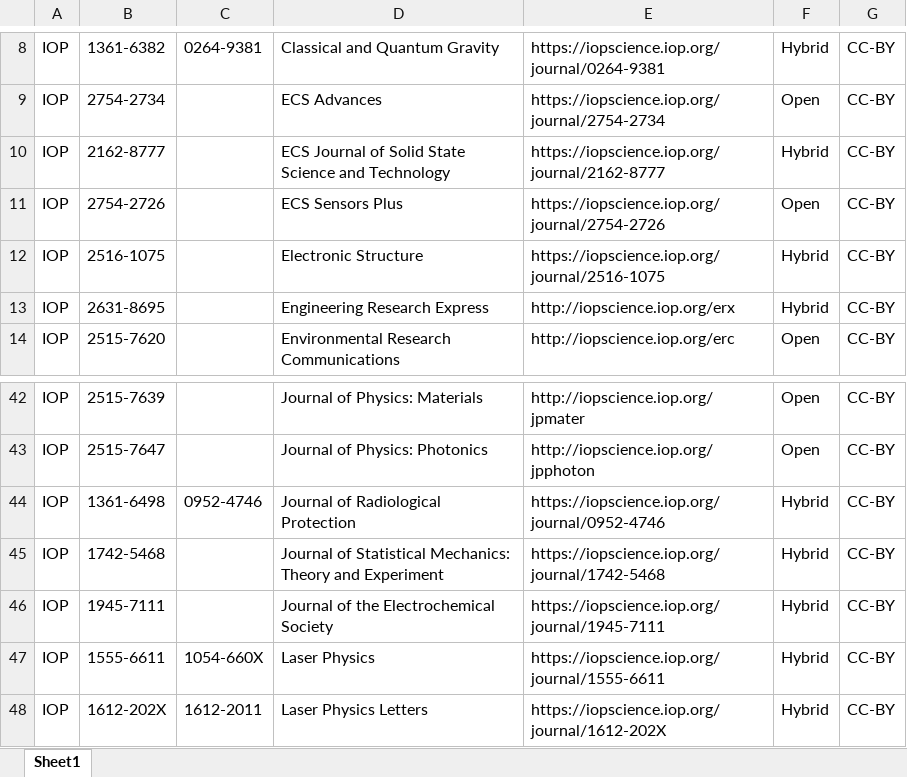
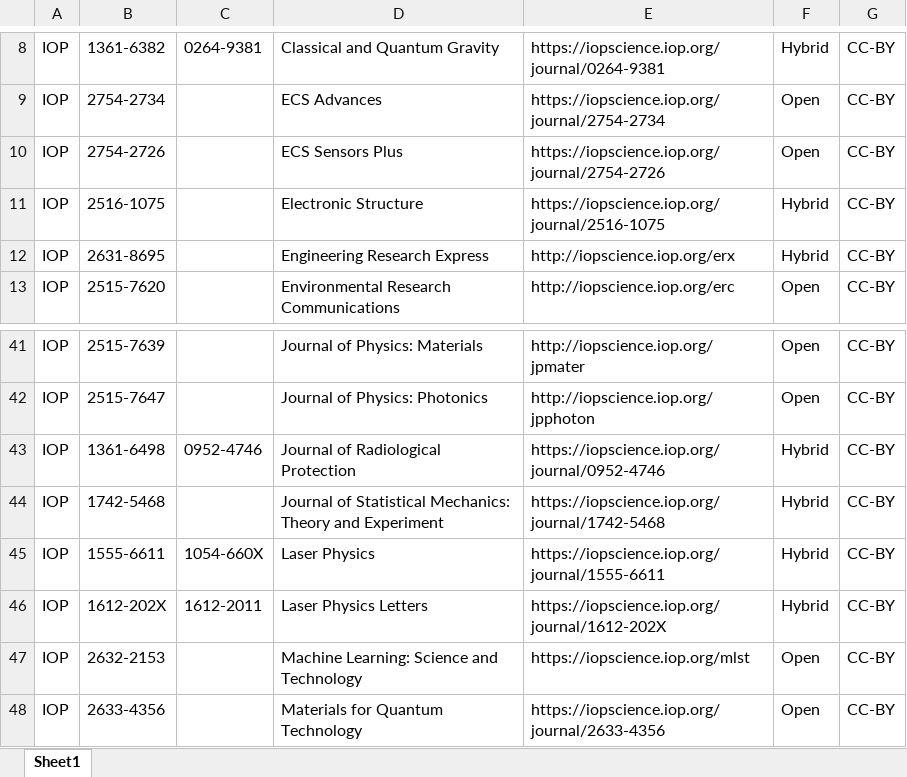
Before and after one commit to Kungbib/oa-tskr, an Excel workbook: Bibsam_tidskriftslistor/scifree_data_iop.xlsx, sheet Sheet1, drawn as a sheet; only a part is shown, gaps mark what is left out; the shorter side is filled out with more unchanged rows; values as stored, in another font and other column widths than the file's, no borders; table styles not drawn; the diff names each change by its address in the sheet, - before the commit and + after, or states it on an @@ line.

```diff
--- a/Bibsam_tidskriftslistor/scifree_data_iop.xlsx (sheet Sheet1)
+++ b/Bibsam_tidskriftslistor/scifree_data_iop.xlsx (sheet Sheet1)
-row 10: IOP | 2162-8777 |  | ECS Journal of Solid State Science and Technology | https://iopscience.iop.org/journal/2162-8777 | Hybrid | CC-BY
-row 46: IOP | 1945-7111 |  | Journal of the Electrochemical Society | https://iopscience.iop.org/journal/1945-7111 | Hybrid | CC-BY
```
Also changed, not shown: Bibsam_tidskriftslistor/Uppdateringar/tidskriftslistor_ändringar_2024.xlsx, Bibsam_tidskriftslistor/scifree_data_oxford.xlsx, 4 other files.
